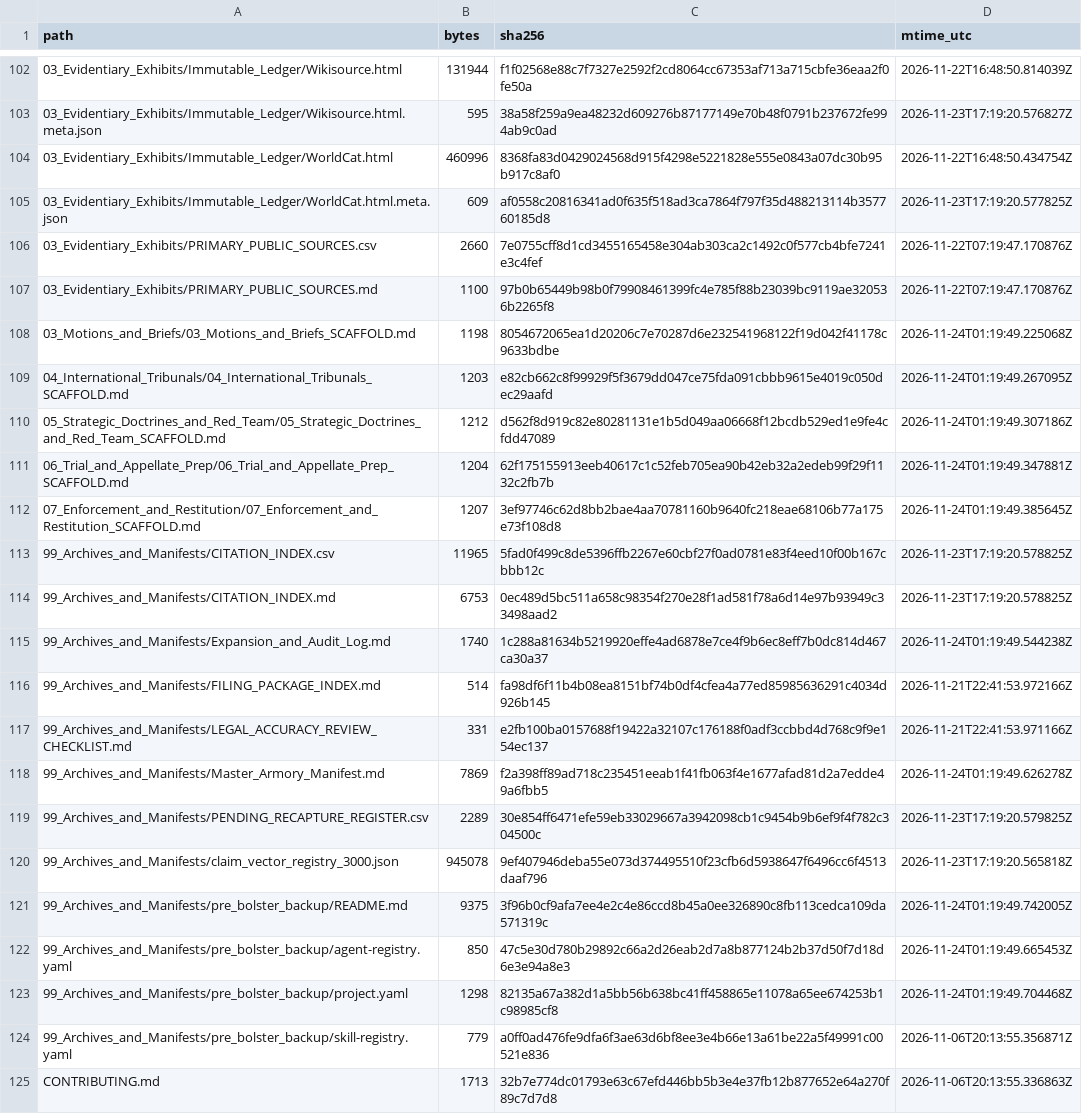
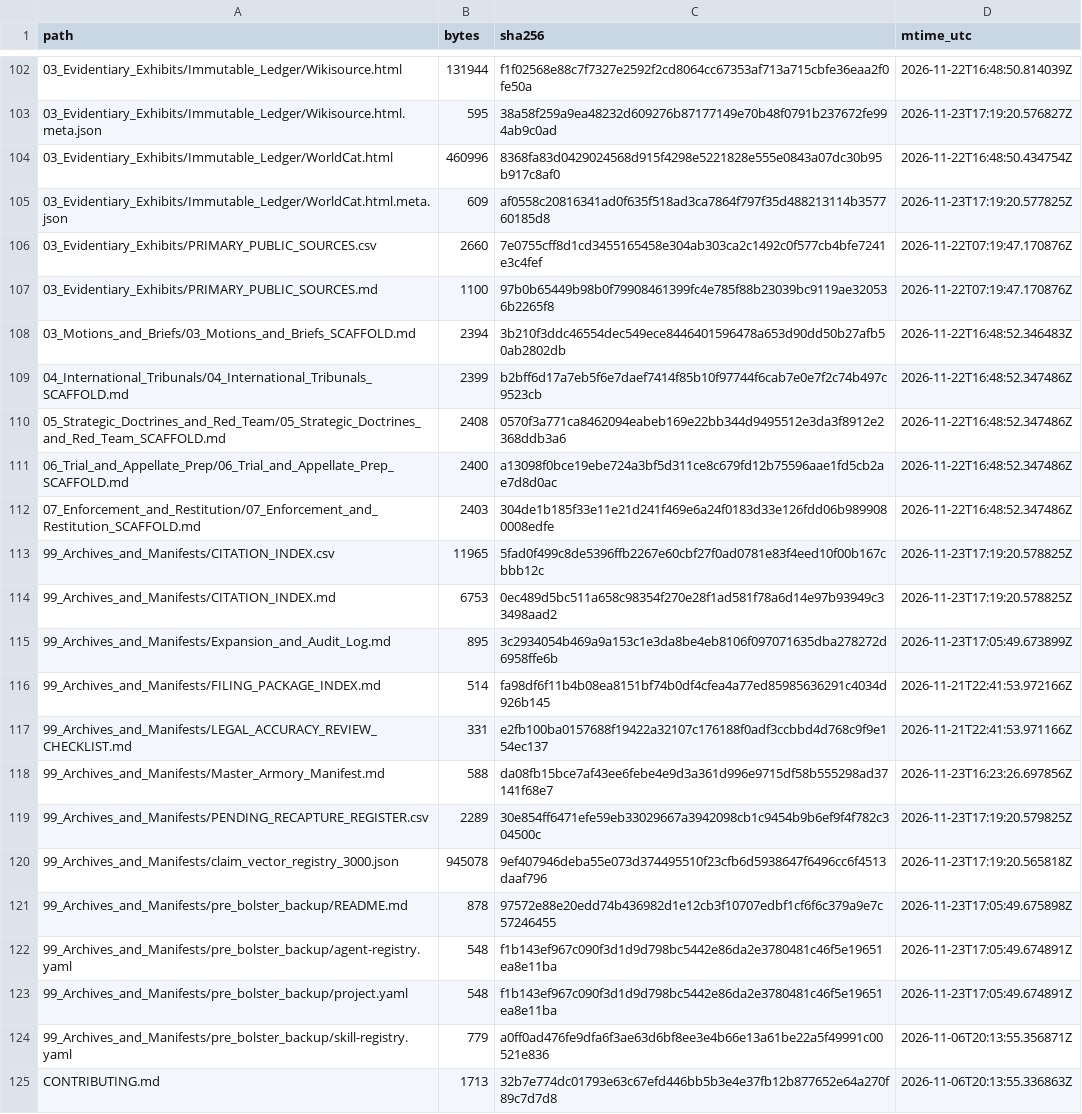
Before and after one commit to GlobalRestitutionAlliance/turtle-island-us-ak-native-village-of-larsen-bay-master-litigation, a CSV file: 99_Archives_and_Manifests/MANIFEST_SHA256.csv, drawn as a sheet; only a part is shown, gaps mark what is left out; the diff covers the shown part only.

```diff
--- a/99_Archives_and_Manifests/MANIFEST_SHA256.csv
+++ b/99_Archives_and_Manifests/MANIFEST_SHA256.csv
@@ -107,18 +107,18 @@ path,bytes,sha256,mtime_utc
 03_Evidentiary_Exhibits/PRIMARY_PUBLIC_SOURCES.md,1100,97b0b65449b98b0f79908461399fc4e785f88b23039bc9119ae320536b2265f8,2026-11-22T07:19:47.170876Z
-03_Motions_and_Briefs/03_Motions_and_Briefs_SCAFFOLD.md,1198,8054672065ea1d20206c7e70287d6e232541968122f19d042f41178c9633bdbe,2026-11-24T01:19:49.225068Z
-04_International_Tribunals/04_International_Tribunals_SCAFFOLD.md,1203,e82cb662c8f99929f5f3679dd047ce75fda091cbbb9615e4019c050dec29aafd,2026-11-24T01:19:49.267095Z
-05_Strategic_Doctrines_and_Red_Team/05_Strategic_Doctrines_and_Red_Team_SCAFFOLD.md,1212,d562f8d919c82e80281131e1b5d049aa06668f12bcdb529ed1e9fe4cfdd47089,2026-11-24T01:19:49.307186Z
-06_Trial_and_Appellate_Prep/06_Trial_and_Appellate_Prep_SCAFFOLD.md,1204,62f175155913eeb40617c1c52feb705ea90b42eb32a2edeb99f29f1132c2fb7b,2026-11-24T01:19:49.347881Z
-07_Enforcement_and_Restitution/07_Enforcement_and_Restitution_SCAFFOLD.md,1207,3ef97746c62d8bb2bae4aa70781160b9640fc218eae68106b77a175e73f108d8,2026-11-24T01:19:49.385645Z
+03_Motions_and_Briefs/03_Motions_and_Briefs_SCAFFOLD.md,2394,3b210f3ddc46554dec549ece8446401596478a653d90dd50b27afb50ab2802db,2026-11-22T16:48:52.346483Z
+04_International_Tribunals/04_International_Tribunals_SCAFFOLD.md,2399,b2bff6d17a7eb5f6e7daef7414f85b10f97744f6cab7e0e7f2c74b497c9523cb,2026-11-22T16:48:52.347486Z
+05_Strategic_Doctrines_and_Red_Team/05_Strategic_Doctrines_and_Red_Team_SCAFFOLD.md,2408,0570f3a771ca8462094eabeb169e22bb344d9495512e3da3f8912e2368ddb3a6,2026-11-22T16:48:52.347486Z
+06_Trial_and_Appellate_Prep/06_Trial_and_Appellate_Prep_SCAFFOLD.md,2400,a13098f0bce19ebe724a3bf5d311ce8c679fd12b75596aae1fd5cb2ae7d8d0ac,2026-11-22T16:48:52.347486Z
+07_Enforcement_and_Restitution/07_Enforcement_and_Restitution_SCAFFOLD.md,2403,304de1b185f33e11e21d241f469e6a24f0183d33e126fdd06b9899080008edfe,2026-11-22T16:48:52.347486Z
 99_Archives_and_Manifests/CITATION_INDEX.csv,11965,5fad0f499c8de5396ffb2267e60cbf27f0ad0781e83f4eed10f00b167cbbb12c,2026-11-23T17:19:20.578825Z
 99_Archives_and_Manifests/CITATION_INDEX.md,6753,0ec489d5bc511a658c98354f270e28f1ad581f78a6d14e97b93949c33498aad2,2026-11-23T17:19:20.578825Z
-99_Archives_and_Manifests/Expansion_and_Audit_Log.md,1740,1c288a81634b5219920effe4ad6878e7ce4f9b6ec8eff7b0dc814d467ca30a37,2026-11-24T01:19:49.544238Z
+99_Archives_and_Manifests/Expansion_and_Audit_Log.md,895,3c2934054b469a9a153c1e3da8be4eb8106f097071635dba278272d6958ffe6b,2026-11-23T17:05:49.673899Z
 99_Archives_and_Manifests/FILING_PACKAGE_INDEX.md,514,fa98df6f11b4b08ea8151bf74b0df4cfea4a77ed85985636291c4034d926b145,2026-11-21T22:41:53.972166Z
 99_Archives_and_Manifests/LEGAL_ACCURACY_REVIEW_CHECKLIST.md,331,e2fb100ba0157688f19422a32107c176188f0adf3ccbbd4d768c9f9e154ec137,2026-11-21T22:41:53.971166Z
-99_Archives_and_Manifests/Master_Armory_Manifest.md,7869,f2a398ff89ad718c235451eeab1f41fb063f4e1677afad81d2a7edde49a6fbb5,2026-11-24T01:19:49.626278Z
+99_Archives_and_Manifests/Master_Armory_Manifest.md,588,da08fb15bce7af43ee6febe4e9d3a361d996e9715df58b555298ad37141f68e7,2026-11-23T16:23:26.697856Z
 99_Archives_and_Manifests/PENDING_RECAPTURE_REGISTER.csv,2289,30e854ff6471efe59eb33029667a3942098cb1c9454b9b6ef9f4f782c304500c,2026-11-23T17:19:20.579825Z
 99_Archives_and_Manifests/claim_vector_registry_3000.json,945078,9ef407946deba55e073d374495510f23cfb6d5938647f6496cc6f4513daaf796,2026-11-23T17:19:20.565818Z
-99_Archives_and_Manifests/pre_bolster_backup/README.md,9375,3f96b0cf9afa7ee4e2c4e86ccd8b45a0ee326890c8fb113cedca109da571319c,2026-11-24T01:19:49.742005Z
-99_Archives_and_Manifests/pre_bolster_backup/agent-registry.yaml,850,47c5e30d780b29892c66a2d26eab2d7a8b877124b2b37d50f7d18d6e3e94a8e3,2026-11-24T01:19:49.665453Z
-99_Archives_and_Manifests/pre_bolster_backup/project.yaml,1298,82135a67a382d1a5bb56b638bc41ff458865e11078a65ee674253b1c98985cf8,2026-11-24T01:19:49.704468Z
+99_Archives_and_Manifests/pre_bolster_backup/README.md,878,97572e88e20edd74b436982d1e12cb3f10707edbf1cf6f6c379a9e7c57246455,2026-11-23T17:05:49.675898Z
+99_Archives_and_Manifests/pre_bolster_backup/agent-registry.yaml,548,f1b143ef967c090f3d1d9d798bc5442e86da2e3780481c46f5e19651ea8e11ba,2026-11-23T17:05:49.674891Z
+99_Archives_and_Manifests/pre_bolster_backup/project.yaml,548,f1b143ef967c090f3d1d9d798bc5442e86da2e3780481c46f5e19651ea8e11ba,2026-11-23T17:05:49.674891Z
 99_Archives_and_Manifests/pre_bolster_backup/skill-registry.yaml,779,a0ff0ad476fe9dfa6f3ae63d6bf8ee3e4b66e13a61be22a5f49991c00521e836,2026-11-06T20:13:55.356871Z
```
Also changed, not shown: 86 edited cells elsewhere in this file, 39 other files.
